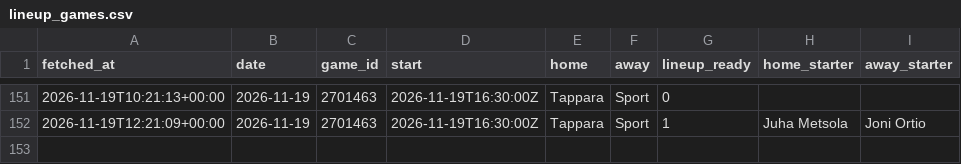
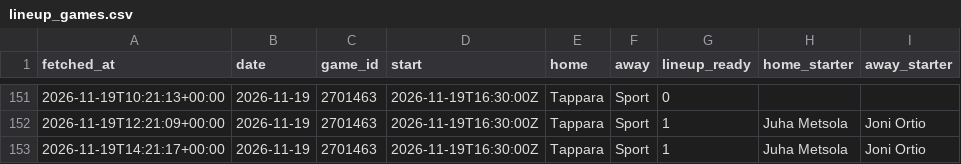
Before and after one commit to mikaheino/liiga-2026-27, a CSV file: lineup_games.csv, drawn as a sheet; only a part is shown, gaps mark what is left out; the diff names each change by its address in the sheet, - before the commit and + after, or states it on an @@ line.

```diff
--- a/lineup_games.csv
+++ b/lineup_games.csv
+row 153: 2026-11-19T14:21:17+00:00 | 2026-11-19 | 2701463 | 2026-11-19T16:30:00Z | Tappara | Sport | 1 | Juha Metsola | Joni Ortio
```
Also changed, not shown: lineup_players.csv, news_items.csv.
